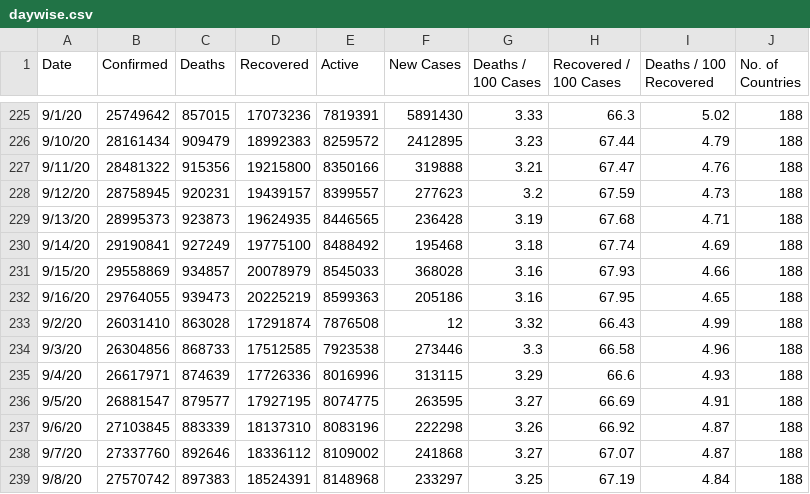
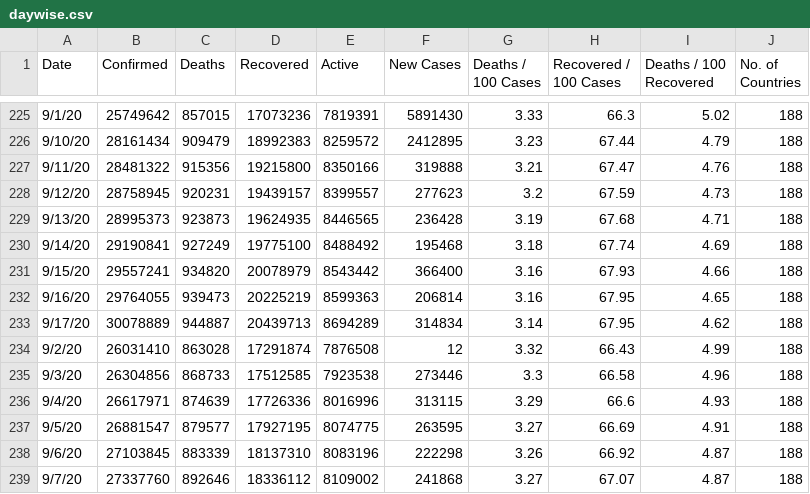
Before and after one commit to pallavi176/Covid-19-Preprocessed-Dataset, a CSV file: preprocessed/daywise.csv, drawn as a sheet; only a part is shown, gaps mark what is left out; the shorter side is filled out with more unchanged rows.

```diff
--- a/preprocessed/daywise.csv
+++ b/preprocessed/daywise.csv
@@ -230,4 +230,5 @@ Date,Confirmed,Deaths,Recovered,Active,New Cases,Deaths / 100 Cases,Recovered /
 9/14/20,29190841,927249,19775100,8488492,195468,3.18,67.74,4.69,188
-9/15/20,29558869,934857,20078979,8545033,368028,3.16,67.93,4.66,188
-9/16/20,29764055,939473,20225219,8599363,205186,3.16,67.95,4.65,188
+9/15/20,29557241,934820,20078979,8543442,366400,3.16,67.93,4.66,188
+9/16/20,29764055,939473,20225219,8599363,206814,3.16,67.95,4.65,188
+9/17/20,30078889,944887,20439713,8694289,314834,3.14,67.95,4.62,188
 9/2/20,26031410,863028,17291874,7876508,12,3.32,66.43,4.99,188
```
Also changed, not shown: preprocessed/countrywise.csv, 2 other files.
